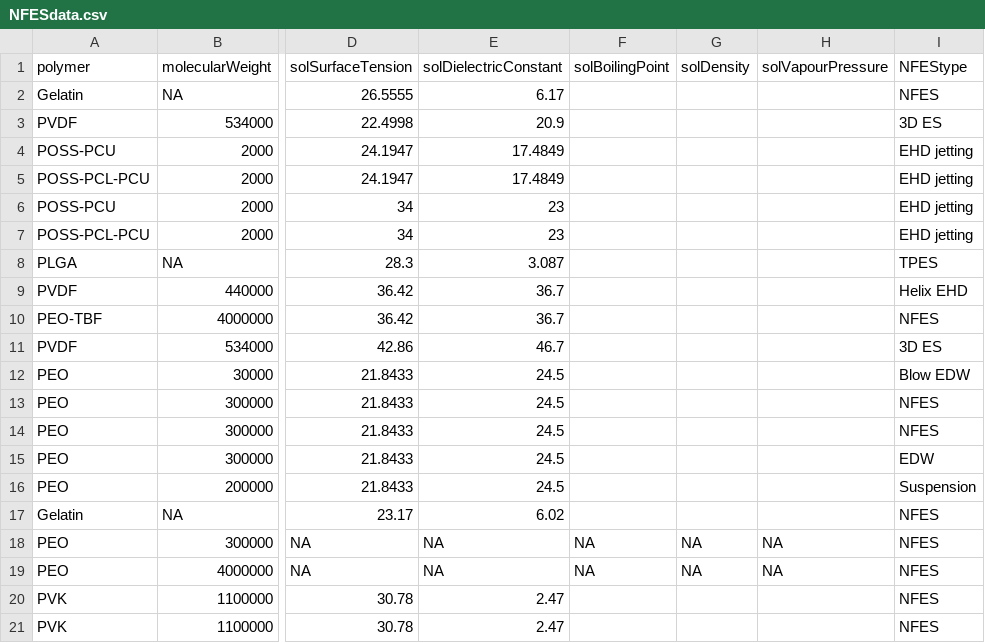
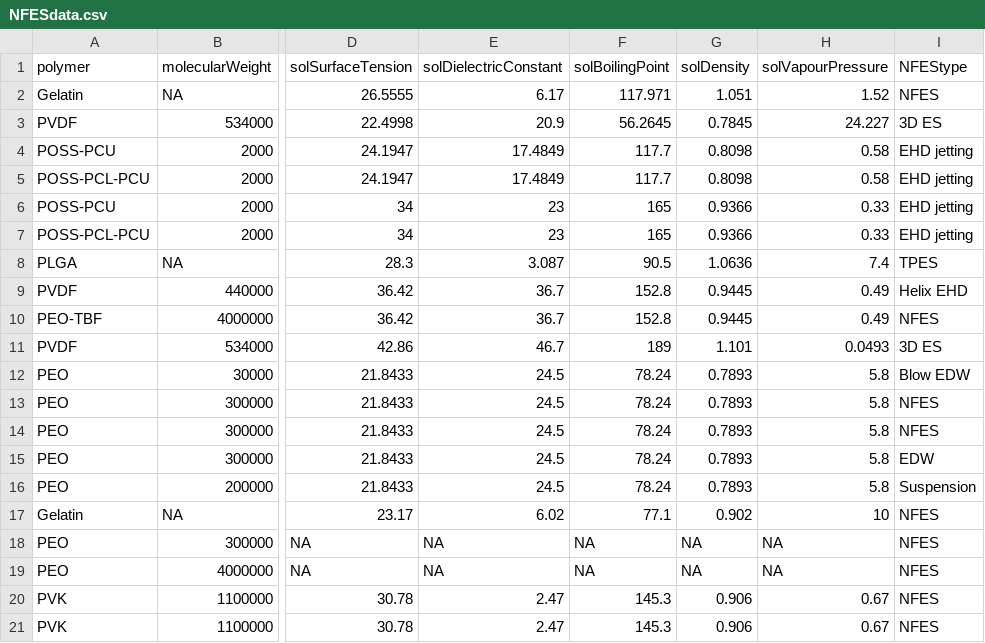
Before and after one commit to KiraSensei13/MNT_ITESM_Thesis, a CSV file: NFES_Review/_jupyterPlots/NFESdata.csv, drawn as a sheet; only a part is shown, gaps mark what is left out; the diff covers the shown part only; the diff names each change by its address in the sheet, - before the commit and + after, or states it on an @@ line.

Commit message:
solvent data complete

```diff
--- a/NFES_Review/_jupyterPlots/NFESdata.csv
+++ b/NFES_Review/_jupyterPlots/NFESdata.csv
-F2 (solBoilingPoint): (empty)
+F2 (solBoilingPoint): 117.971
-G2 (solDensity): (empty)
+G2 (solDensity): 1.051
-H2 (solVapourPressure): (empty)
+H2 (solVapourPressure): 1.52
-F3 (solBoilingPoint): (empty)
+F3 (solBoilingPoint): 56.2645
-G3 (solDensity): (empty)
+G3 (solDensity): 0.7845
-H3 (solVapourPressure): (empty)
+H3 (solVapourPressure): 24.227
-F4:F5 (solBoilingPoint): (empty)
+F4:F5 (solBoilingPoint): 117.7
-G4:G5 (solDensity): (empty)
+G4:G5 (solDensity): 0.8098
-H4:H5 (solVapourPressure): (empty)
+H4:H5 (solVapourPressure): 0.58
-F6:F7 (solBoilingPoint): (empty)
+F6:F7 (solBoilingPoint): 165
-G6:G7 (solDensity): (empty)
+G6:G7 (solDensity): 0.9366
-H6:H7 (solVapourPressure): (empty)
+H6:H7 (solVapourPressure): 0.33
-F8 (solBoilingPoint): (empty)
+F8 (solBoilingPoint): 90.5
-G8 (solDensity): (empty)
+G8 (solDensity): 1.0636
-H8 (solVapourPressure): (empty)
+H8 (solVapourPressure): 7.4
-F9:F10 (solBoilingPoint): (empty)
+F9:F10 (solBoilingPoint): 152.8
-G9:G10 (solDensity): (empty)
+G9:G10 (solDensity): 0.9445
-H9:H10 (solVapourPressure): (empty)
+H9:H10 (solVapourPressure): 0.49
-F11 (solBoilingPoint): (empty)
+F11 (solBoilingPoint): 189
-G11 (solDensity): (empty)
+G11 (solDensity): 1.101
-H11 (solVapourPressure): (empty)
+H11 (solVapourPressure): 0.0493
-F12:F16 (solBoilingPoint): (empty)
+F12:F16 (solBoilingPoint): 78.24
-G12:G16 (solDensity): (empty)
+G12:G16 (solDensity): 0.7893
-H12:H16 (solVapourPressure): (empty)
+H12:H16 (solVapourPressure): 5.8
-F17 (solBoilingPoint): (empty)
+F17 (solBoilingPoint): 77.1
-G17 (solDensity): (empty)
+G17 (solDensity): 0.902
-H17 (solVapourPressure): (empty)
+H17 (solVapourPressure): 10
-F20:F21 (solBoilingPoint): (empty)
+F20:F21 (solBoilingPoint): 145.3
-G20:G21 (solDensity): (empty)
+G20:G21 (solDensity): 0.906
-H20:H21 (solVapourPressure): (empty)
+H20:H21 (solVapourPressure): 0.67
```
Also changed, not shown: 66 edited cells elsewhere in this file, 1 other file.
